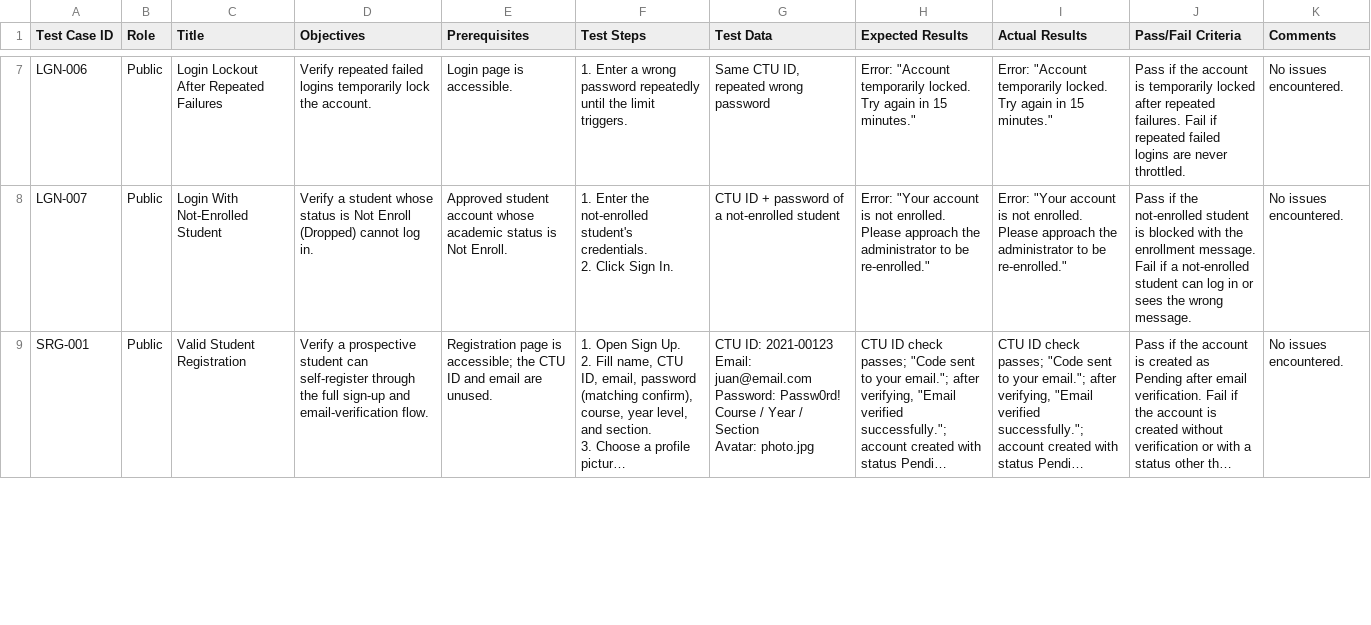
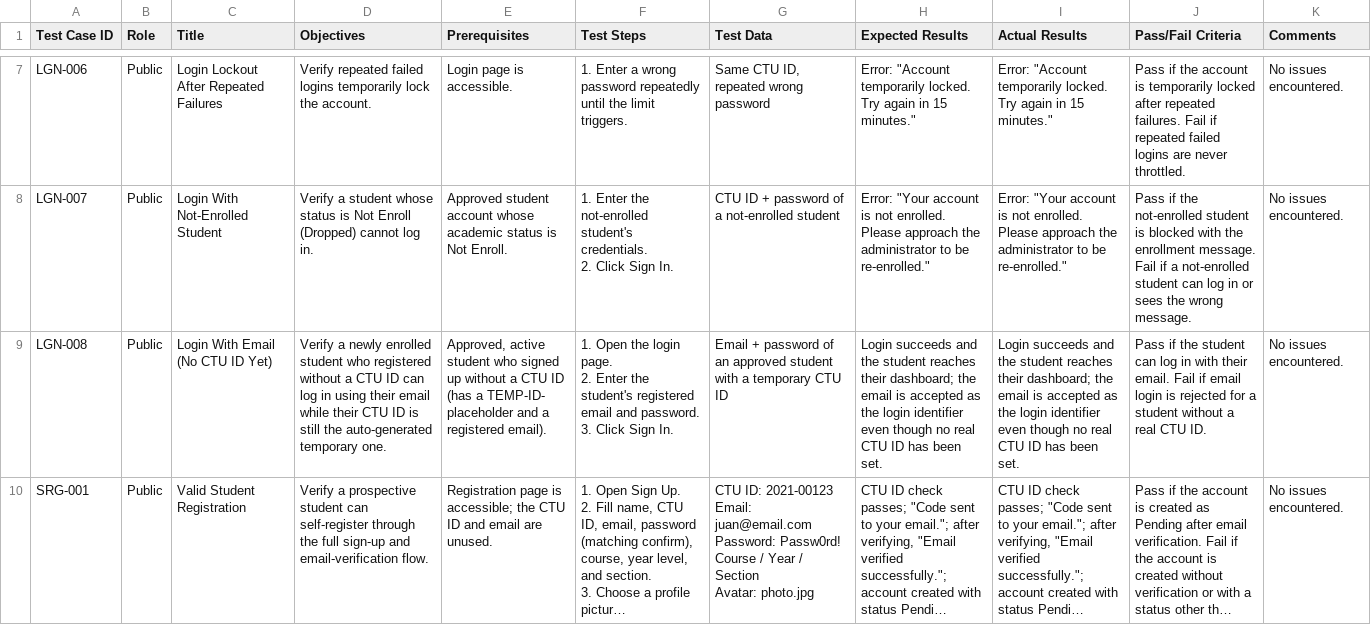
Before and after one commit to Ferrer5/SSG_Finance, a CSV file: Test Cases - Public.csv, drawn as a sheet; only a part is shown, gaps mark what is left out; long unchanged cells end in …; ↵ is a line break in a cell; the diff covers the shown part only; the diff names each change by its address in the sheet, - before the commit and + after, or states it on an @@ line.

```diff
--- a/Test Cases - Public.csv
+++ b/Test Cases - Public.csv
+row 9: LGN-008 | Public | Login With Email (No CTU ID Yet) | Verify a newly enrolled student who registered without a CTU ID can log in using their email while their CTU ID is still the auto-generated temporary one. | Approved, active student who signed up without a CTU ID (has a TEMP-ID- placeholder and a registered email). | 1. Open the login page. ↵ 2. Enter the student's registered email and password. ↵ 3. Click Sign In. | Email + password of an approved student with a temporary CTU ID | Login succeeds and the student reaches their dashboard; the email is accepted as the login identifier even though no real CTU ID has been set. | Login succeeds and the student reaches their dashboard; the email is accepted as the login identifier even though no real CTU ID has been set. | Pass if the student can log in with their email. Fail if email login is rejected for a student without a real CTU ID. | No issues encountered.
```
Also changed, not shown: 1 added row and 15 edited cells elsewhere in this file, Test Cases - Admin.csv, Test Cases - Student.csv, 8 other files.
